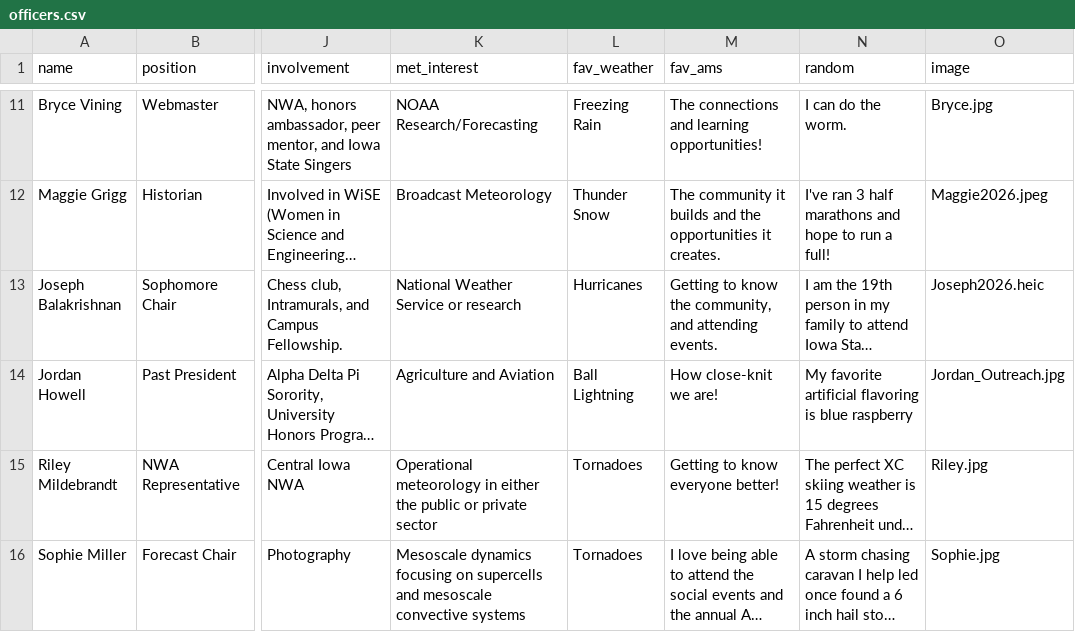
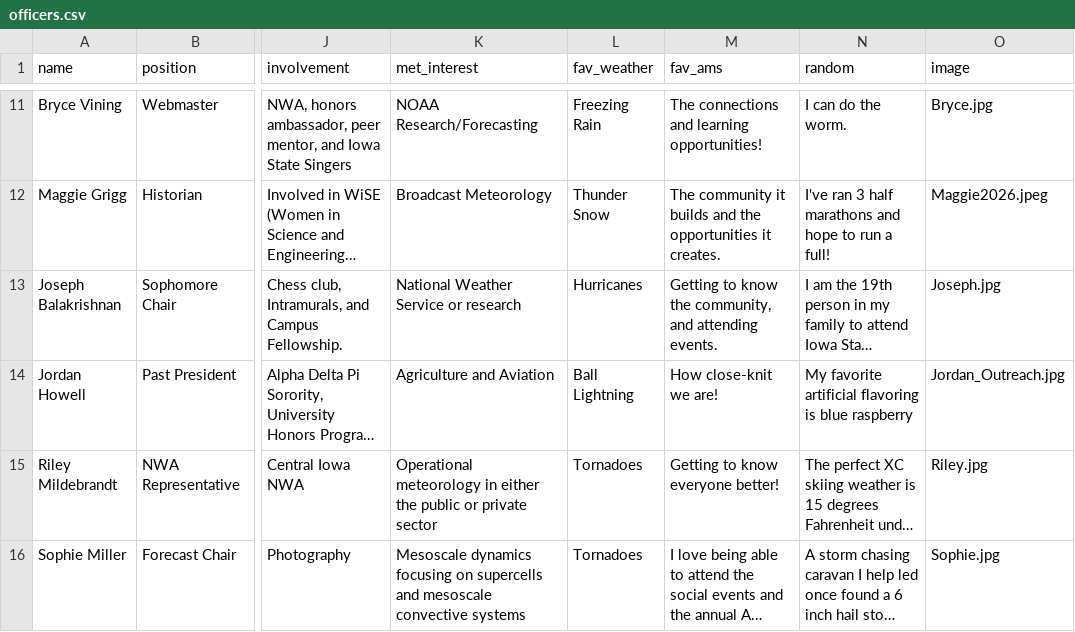
Before and after one commit to isuams/isuams, a CSV file: _data/officers.csv, drawn as a sheet; only a part is shown, gaps mark what is left out; long unchanged cells end in …; the diff names each change by its address in the sheet, - before the commit and + after, or states it on an @@ line.

Commit message:
Update officers.csv

```diff
--- a/_data/officers.csv
+++ b/_data/officers.csv
-O13 (image): Joseph2026.heic
+O13 (image): Joseph.jpg
```
